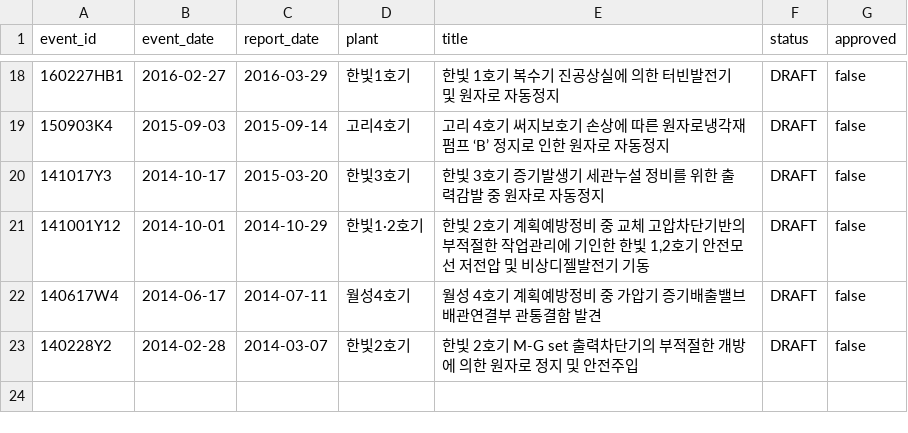
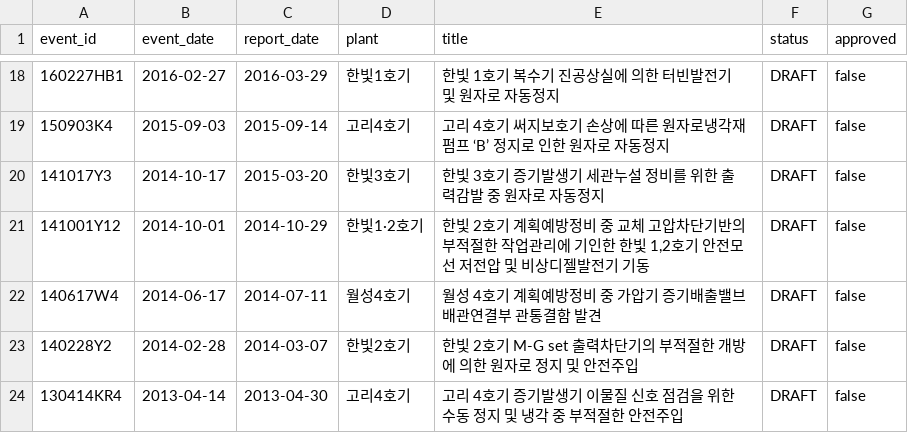
Before and after one commit to worldinyj/opis-chatgpt, a CSV file: index/events.csv, drawn as a sheet; only a part is shown, gaps mark what is left out; the diff names each change by its address in the sheet, - before the commit and + after, or states it on an @@ line.

Commit message:
PILOT-23 register combined report and evidence-linked safety culture draft

```diff
--- a/index/events.csv
+++ b/index/events.csv
+row 24: 130414KR4 | 2013-04-14 | 2013-04-30 | 고리4호기 | 고리 4호기 증기발생기 이물질 신호 점검을 위한 수동 정지 및 냉각 중 부적절한 안전주입 | DRAFT | false
```
Also changed, not shown: 18 other files.
